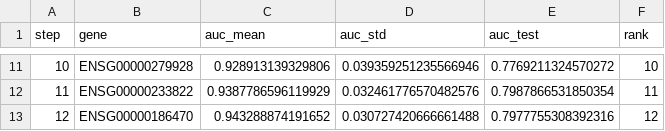
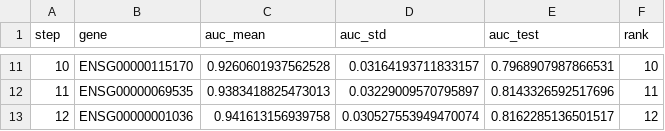
Before and after one commit to kasiaOsowska/platelet_rna_pancreatic_cancer, a CSV file: 4_forward_selection/forward_selection_genes.csv, drawn as a sheet; only a part is shown, gaps mark what is left out; the diff covers the shown part only.

```diff
--- a/4_forward_selection/forward_selection_genes.csv
+++ b/4_forward_selection/forward_selection_genes.csv
@@ -11,3 +11,3 @@ step,gene,auc_mean,auc_std,auc_test,rank
-10,ENSG00000279928,0.928913139329806,0.039359251235566946,0.7769211324570272,10
-11,ENSG00000233822,0.9387786596119929,0.032461776570482576,0.7987866531850354,11
-12,ENSG00000186470,0.943288874191652,0.030727420666661488,0.7977755308392316,12
+10,ENSG00000115170,0.9260601937562528,0.03164193711833157,0.7968907987866531,10
+11,ENSG00000069535,0.9383418825473013,0.03229009570795897,0.8143326592517696,11
+12,ENSG00000001036,0.941613156939758,0.030527553949470074,0.8162285136501517,12
```
Also changed, not shown: 31 edited cells elsewhere in this file, 15 other files.
